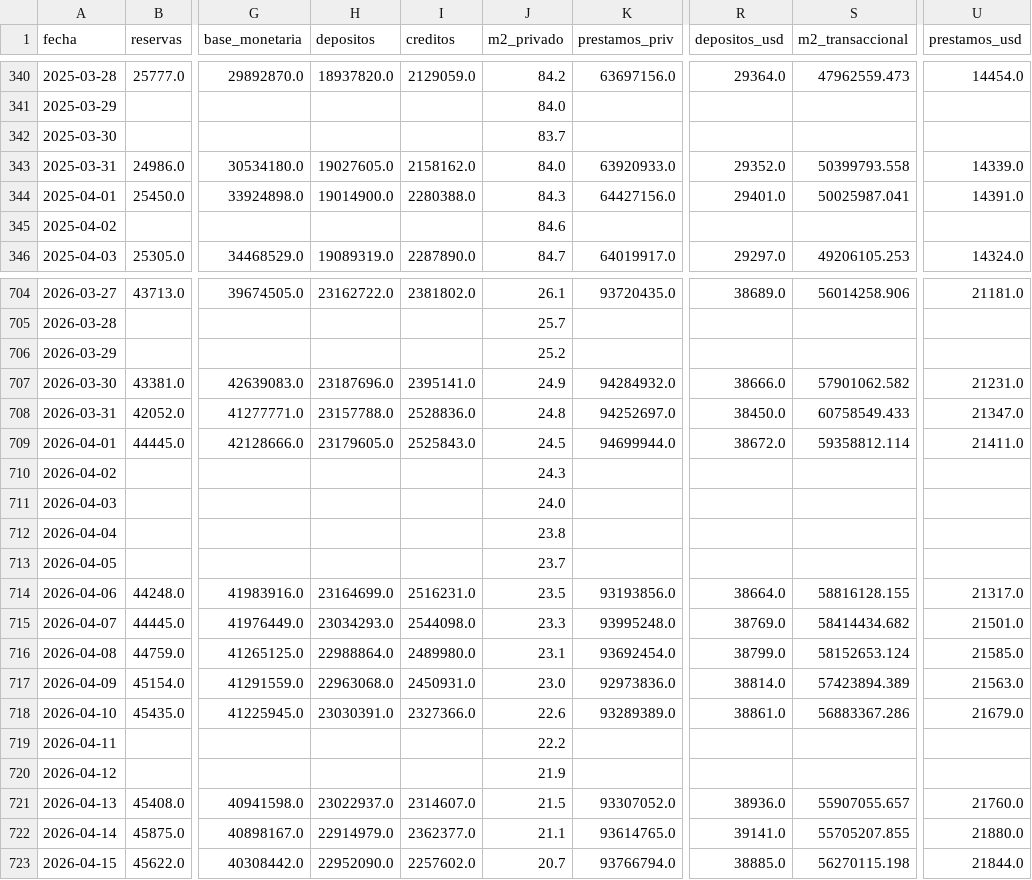
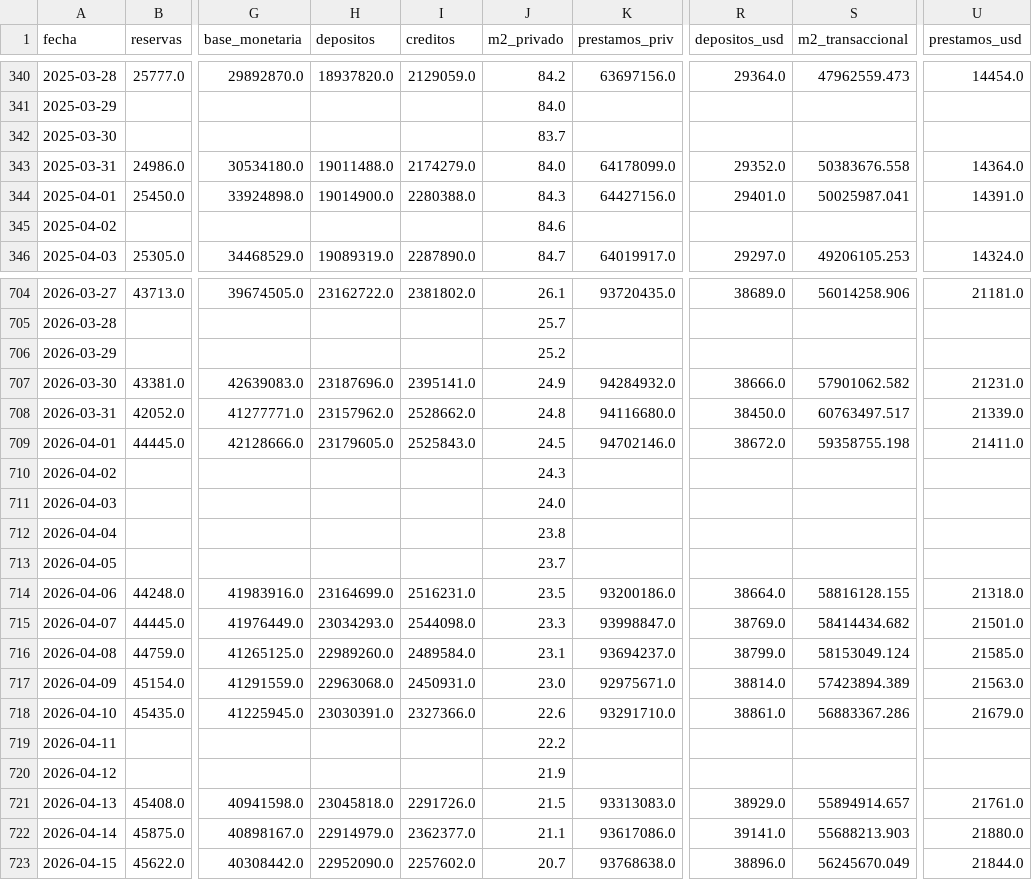
Before and after one commit to garciaborgheslautaro/acavalores-monitor-macro, a CSV file: data/bcra_data.csv, drawn as a sheet; only a part is shown, gaps mark what is left out; the diff covers the shown part only; the diff names each change by its address in the sheet, - before the commit and + after, or states it on an @@ line.

```diff
--- a/data/bcra_data.csv
+++ b/data/bcra_data.csv
-H343 (depositos): 19027605.0
+H343 (depositos): 19011488.0
-I343 (creditos): 2158162.0
+I343 (creditos): 2174279.0
-K343 (prestamos_priv): 63920933.0
+K343 (prestamos_priv): 64178099.0
-S343 (m2_transaccional): 50399793.558
+S343 (m2_transaccional): 50383676.558
-U343 (prestamos_usd): 14339.0
+U343 (prestamos_usd): 14364.0
-H708 (depositos): 23157788.0
+H708 (depositos): 23157962.0
-I708 (creditos): 2528836.0
+I708 (creditos): 2528662.0
-K708 (prestamos_priv): 94252697.0
+K708 (prestamos_priv): 94116680.0
-S708 (m2_transaccional): 60758549.433
+S708 (m2_transaccional): 60763497.517
-U708 (prestamos_usd): 21347.0
+U708 (prestamos_usd): 21339.0
-K709 (prestamos_priv): 94699944.0
+K709 (prestamos_priv): 94702146.0
-S709 (m2_transaccional): 59358812.114
+S709 (m2_transaccional): 59358755.198
-K714 (prestamos_priv): 93193856.0
+K714 (prestamos_priv): 93200186.0
-U714 (prestamos_usd): 21317.0
+U714 (prestamos_usd): 21318.0
-K715 (prestamos_priv): 93995248.0
+K715 (prestamos_priv): 93998847.0
-H716 (depositos): 22988864.0
+H716 (depositos): 22989260.0
-I716 (creditos): 2489980.0
+I716 (creditos): 2489584.0
-K716 (prestamos_priv): 93692454.0
+K716 (prestamos_priv): 93694237.0
-S716 (m2_transaccional): 58152653.124
+S716 (m2_transaccional): 58153049.124
-K717 (prestamos_priv): 92973836.0
+K717 (prestamos_priv): 92975671.0
-K718 (prestamos_priv): 93289389.0
+K718 (prestamos_priv): 93291710.0
-H721 (depositos): 23022937.0
+H721 (depositos): 23045818.0
-I721 (creditos): 2314607.0
+I721 (creditos): 2291726.0
-K721 (prestamos_priv): 93307052.0
+K721 (prestamos_priv): 93313083.0
-R721 (depositos_usd): 38936.0
+R721 (depositos_usd): 38929.0
-S721 (m2_transaccional): 55907055.657
+S721 (m2_transaccional): 55894914.657
-U721 (prestamos_usd): 21760.0
+U721 (prestamos_usd): 21761.0
-K722 (prestamos_priv): 93614765.0
+K722 (prestamos_priv): 93617086.0
-S722 (m2_transaccional): 55705207.855
+S722 (m2_transaccional): 55688213.903
-K723 (prestamos_priv): 93766794.0
+K723 (prestamos_priv): 93768638.0
-R723 (depositos_usd): 38885.0
+R723 (depositos_usd): 38896.0
-S723 (m2_transaccional): 56270115.198
+S723 (m2_transaccional): 56245670.049
```
Also changed, not shown: 34 edited cells elsewhere in this file, data/dolar_data.csv, data/itcrm_data.csv, 4 other files.
